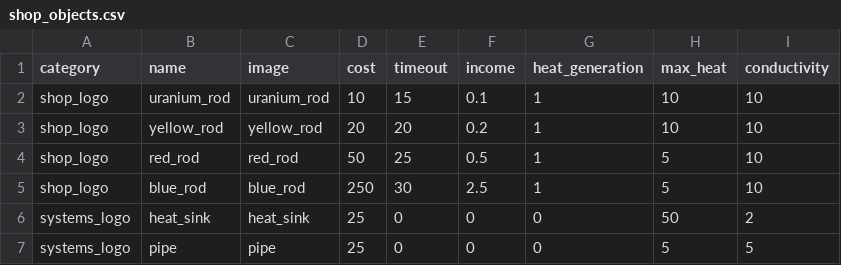
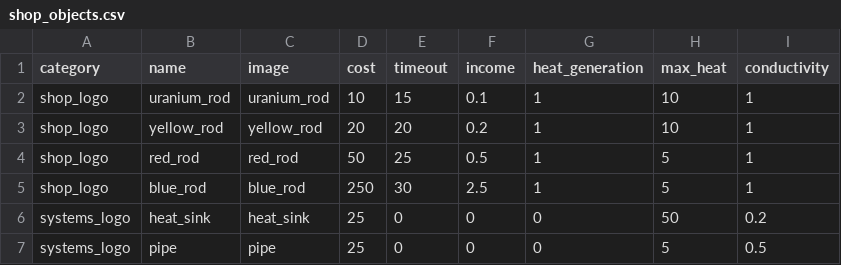
Before and after one commit to wowckm11/idle_game, a CSV file: shop_objects.csv, drawn as a sheet.

```diff
--- a/shop_objects.csv
+++ b/shop_objects.csv
@@ -1,7 +1,7 @@
 category,name,image,cost,timeout,income,heat_generation,max_heat,conductivity
-shop_logo,uranium_rod,uranium_rod,10,15,0.1,1,10,10
-shop_logo,yellow_rod,yellow_rod,20,20,0.2,1,10,10
-shop_logo,red_rod,red_rod,50,25,0.5,1,5,10
-shop_logo,blue_rod,blue_rod,250,30,2.5,1,5,10
-systems_logo,heat_sink,heat_sink,25,0,0,0,50,2
-systems_logo,pipe,pipe,25,0,0,0,5,5
+shop_logo,uranium_rod,uranium_rod,10,15,0.1,1,10,1
+shop_logo,yellow_rod,yellow_rod,20,20,0.2,1,10,1
+shop_logo,red_rod,red_rod,50,25,0.5,1,5,1
+shop_logo,blue_rod,blue_rod,250,30,2.5,1,5,1
+systems_logo,heat_sink,heat_sink,25,0,0,0,50,0.2
+systems_logo,pipe,pipe,25,0,0,0,5,0.5
```
Also changed, not shown: 1 other file.
